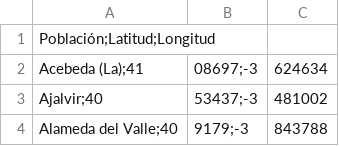
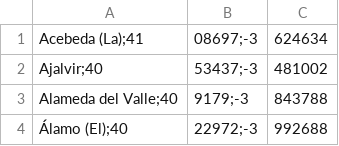
Before and after one commit to dass4d/4.IA, a CSV file: ciudades_madrid.csv, drawn as a sheet; only a part is shown; the shorter side is filled out with more unchanged rows.

Commit message:
No cabecera

```diff
--- a/ciudades_madrid.csv
+++ b/ciudades_madrid.csv
@@ -1,2 +1 @@
-Población;Latitud;Longitud
 Acebeda (La);41,08697;-3,624634
```
